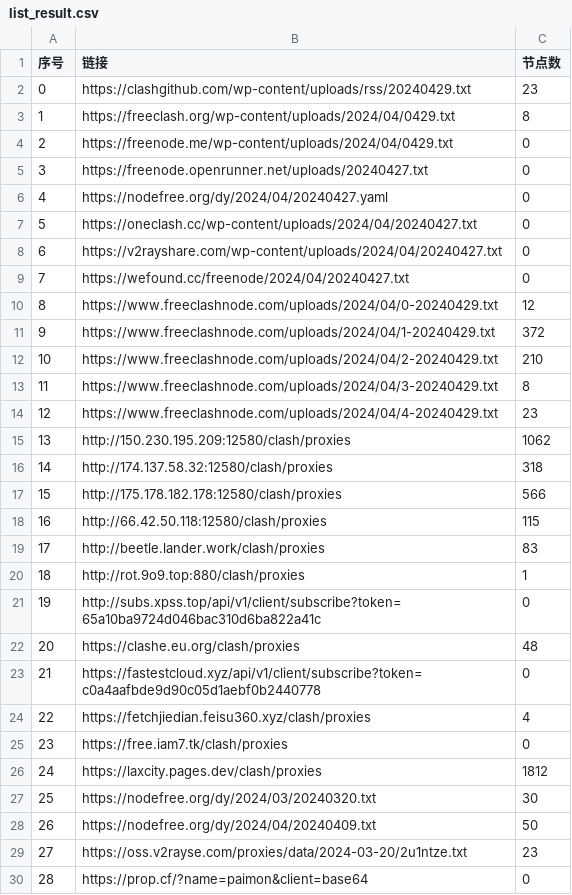
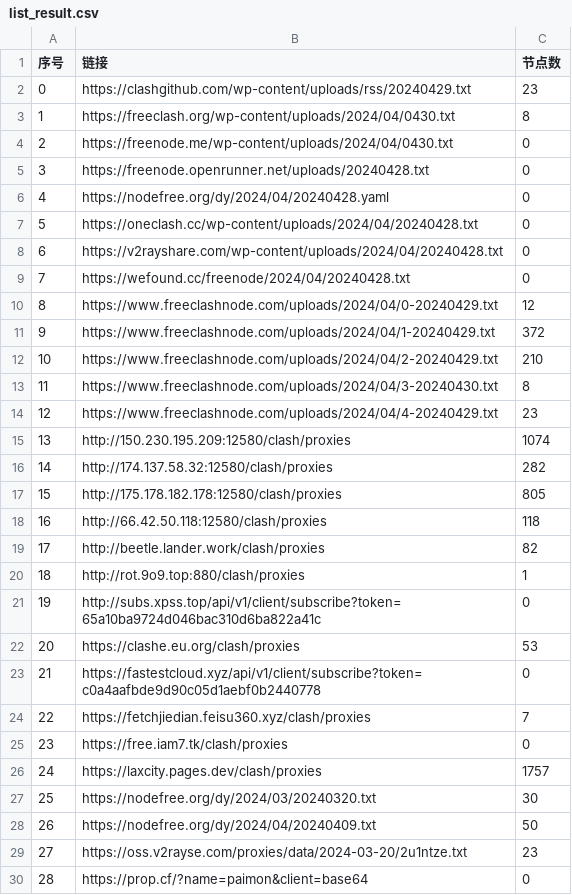
Before and after one commit to txmiaomiaowu/openitr, a CSV file: list_result.csv, drawn as a sheet; only a part is shown; the diff covers the shown part only.

```diff
--- a/list_result.csv
+++ b/list_result.csv
@@ -2,9 +2,9 @@
 0,https://clashgithub.com/wp-content/uploads/rss/20240429.txt,23
-1,https://freeclash.org/wp-content/uploads/2024/04/0429.txt,8
-2,https://freenode.me/wp-content/uploads/2024/04/0429.txt,0
-3,https://freenode.openrunner.net/uploads/20240427.txt,0
-4,https://nodefree.org/dy/2024/04/20240427.yaml,0
-5,https://oneclash.cc/wp-content/uploads/2024/04/20240427.txt,0
-6,https://v2rayshare.com/wp-content/uploads/2024/04/20240427.txt,0
-7,https://wefound.cc/freenode/2024/04/20240427.txt,0
+1,https://freeclash.org/wp-content/uploads/2024/04/0430.txt,8
+2,https://freenode.me/wp-content/uploads/2024/04/0430.txt,0
+3,https://freenode.openrunner.net/uploads/20240428.txt,0
+4,https://nodefree.org/dy/2024/04/20240428.yaml,0
+5,https://oneclash.cc/wp-content/uploads/2024/04/20240428.txt,0
+6,https://v2rayshare.com/wp-content/uploads/2024/04/20240428.txt,0
+7,https://wefound.cc/freenode/2024/04/20240428.txt,0
 8,https://www.freeclashnode.com/uploads/2024/04/0-20240429.txt,12
@@ -12,16 +12,16 @@
 10,https://www.freeclashnode.com/uploads/2024/04/2-20240429.txt,210
-11,https://www.freeclashnode.com/uploads/2024/04/3-20240429.txt,8
+11,https://www.freeclashnode.com/uploads/2024/04/3-20240430.txt,8
 12,https://www.freeclashnode.com/uploads/2024/04/4-20240429.txt,23
-13,http://150.230.195.209:12580/clash/proxies,1062
-14,http://174.137.58.32:12580/clash/proxies,318
-15,http://175.178.182.178:12580/clash/proxies,566
-16,http://66.42.50.118:12580/clash/proxies,115
-17,http://beetle.lander.work/clash/proxies,83
+13,http://150.230.195.209:12580/clash/proxies,1074
+14,http://174.137.58.32:12580/clash/proxies,282
+15,http://175.178.182.178:12580/clash/proxies,805
+16,http://66.42.50.118:12580/clash/proxies,118
+17,http://beetle.lander.work/clash/proxies,82
 18,http://rot.9o9.top:880/clash/proxies,1
 19,http://subs.xpss.top/api/v1/client/subscribe?token=65a10ba9724d046bac310d6ba822a41c,0
-20,https://clashe.eu.org/clash/proxies,48
+20,https://clashe.eu.org/clash/proxies,53
 21,https://fastestcloud.xyz/api/v1/client/subscribe?token=c0a4aafbde9d90c05d1aebf0b2440778,0
-22,https://fetchjiedian.feisu360.xyz/clash/proxies,4
+22,https://fetchjiedian.feisu360.xyz/clash/proxies,7
 23,https://free.iam7.tk/clash/proxies,0
-24,https://laxcity.pages.dev/clash/proxies,1812
+24,https://laxcity.pages.dev/clash/proxies,1757
 25,https://nodefree.org/dy/2024/03/20240320.txt,30
```
Also changed, not shown: 16 edited cells elsewhere in this file, 18 other files.
